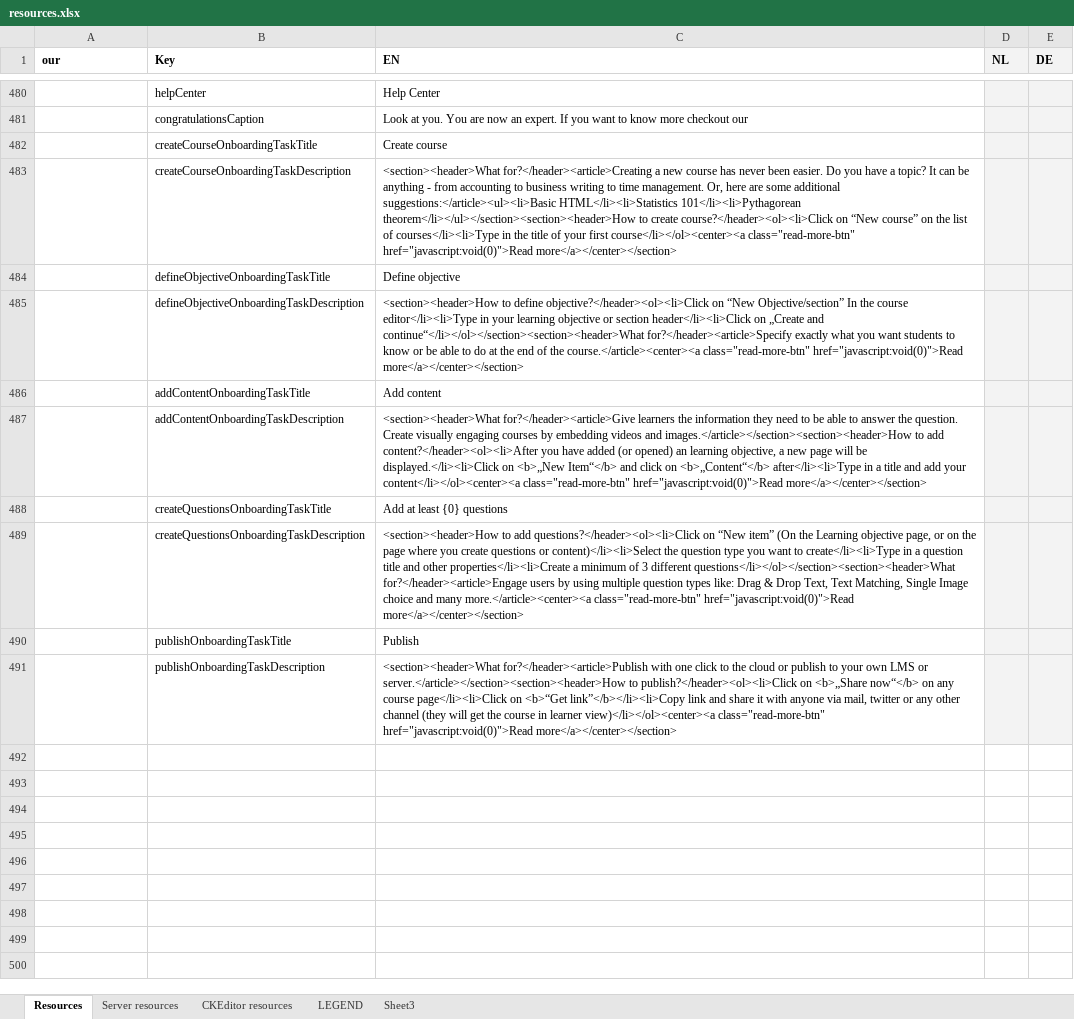
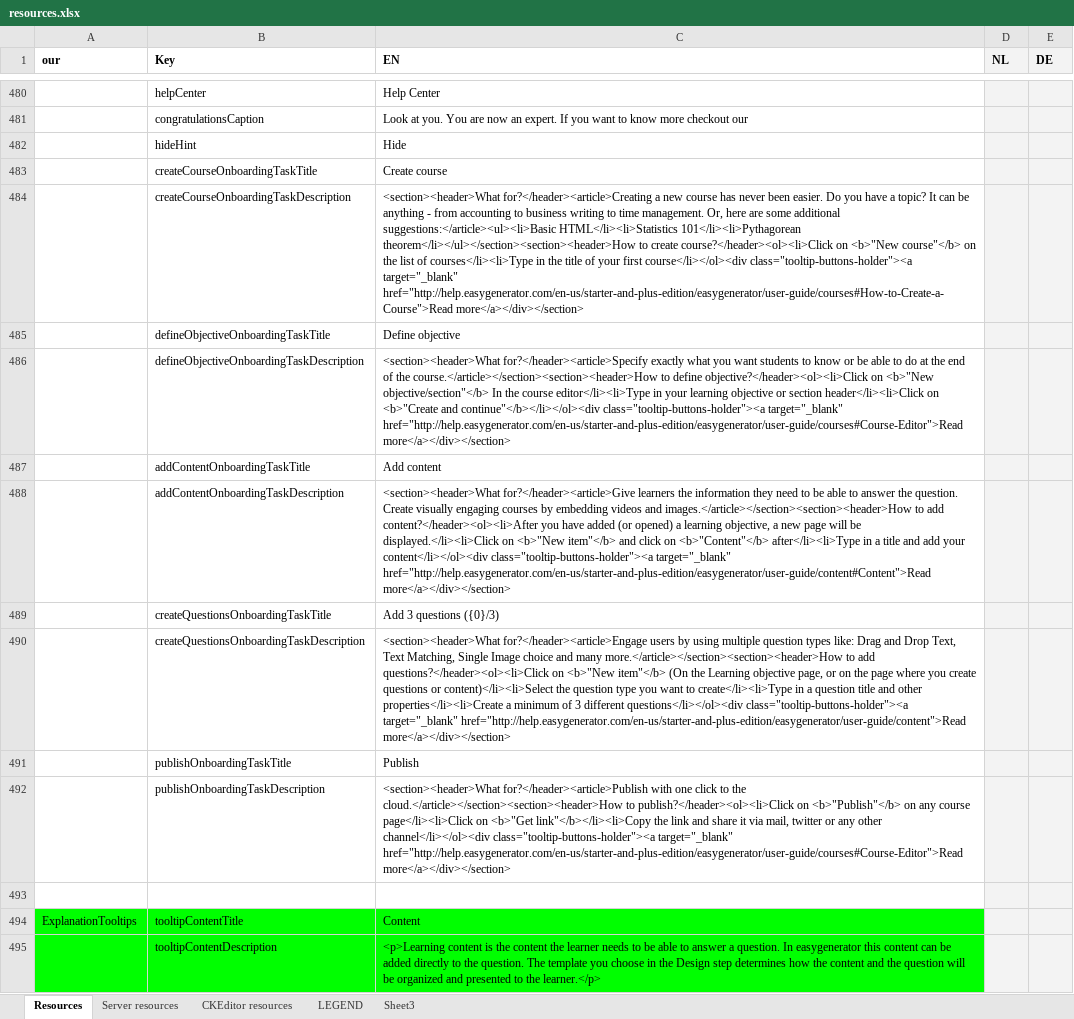
Before and after one commit to jaw4ik/assessment, an Excel workbook: sources/easygenerator.Web/App/localization/resources.xlsx, sheet Resources, drawn as a sheet; only a part is shown, gaps mark what is left out; values as stored, in another font and other column widths than the file's, no borders; addresses are those after the commit; the diff covers the shown part only; the diff names each change by its address in the sheet, - before the commit and + after, or states it on an @@ line.

Commit message:
EWD-23990 - Explanation behind every Industry Term EWD-24091 - View course button is clickable during publishing.
Former-commit-id: f4dc837f3066648c651f8a603d1a82e009005c81

```diff
--- a/sources/easygenerator.Web/App/localization/resources.xlsx (sheet Resources)
+++ b/sources/easygenerator.Web/App/localization/resources.xlsx (sheet Resources)
+row 482:  | hideHint | Hide
-C484 (EN): …course?</header><ol><li>Click on “New course” on the list of courses</li><li>Type in the title of your first course</li></ol><center><a class="read-more-btn" href="javascript:void(0)">Read more</a></center></section>
+C484 (EN): …course?</header><ol><li>Click on <b>"New course"</b> on the list of courses</li><li>Type in the title of your first course</li></ol><div class="tooltip-buttons-holder"><a target="_blank" href="http://help.easygenerator.com/en-us/starter-and-plus-edition/easygenerator/user-guide/courses#How-to-Create-a-Course">Read more</a></div></section>
-C486 (EN): <section><header>How to define objective?</header><ol><li>Click on “New Objective/section” In the course editor</li><li>Type in your learning objective or section header</li><li>Click on „Create and continue“</li></ol></section><section><header>What for?</header><article>Specify exactly what you want students to know or be able to do at the end of the course.</article><center><a class="read-more-btn" href="javascript:void(0)">Read more</a></center></section>
+C486 (EN): <section><header>What for?</header><article>Specify exactly what you want students to know or be able to do at the end of the course.</article></section><section><header>How to define objective?</header><ol><li>Click on <b>"New objective/section"</b> In the course editor</li><li>Type in your learning objective or section header</li><li>Click on <b>"Create and continue"</b></li></ol><div class="tooltip-buttons-holder"><a target="_blank" href="http://help.easygenerator.com/en-us/starter-and-plus-edition/easygenerator/user-guide/courses#Course-Editor">Read more</a></div></section>
-C488 (EN): …(or opened) an learning objective, a new page will be displayed.</li><li>Click on <b>„New Item“</b> and click on <b>„Content“</b> after</li><li>Type in a title and add your content</li></ol><center><a class="read-more-btn" href="javascript:void(0)">Read more</a></center></section>
+C488 (EN): …(or opened) a learning objective, a new page will be displayed.</li><li>Click on <b>"New item"</b> and click on <b>"Content"</b> after</li><li>Type in a title and add your content</li></ol><div class="tooltip-buttons-holder"><a target="_blank" href="http://help.easygenerator.com/en-us/starter-and-plus-edition/easygenerator/user-guide/content#Content">Read more</a></div></section>
-C489 (EN): Add at least {0} questions
+C489 (EN): Add 3 questions ({0}/3)
-C490 (EN): <section><header>How to add questions?</header><ol><li>Click on “New item” (On the Learning objective page, or on the page where you create questions or content)</li><li>Select the question type you want to create</li><li>Type in a question title and other properties</li><li>Create a minimum of 3 different questions</li></ol></section><section><header>What for?</header><article>Engage users by using multiple question types like: Drag & Drop Text, Text Matching, Single Image choice and many more.</article><center><a class="read-more-btn" href="javascript:void(0)">Read more</a></center></section>
+C490 (EN): <section><header>What for?</header><article>Engage users by using multiple question types like: Drag and Drop Text, Text Matching, Single Image choice and many more.</article></section><section><header>How to add questions?</header><ol><li>Click on <b>"New item"</b> (On the Learning objective page, or on the page where you create questions or content)</li><li>Select the question type you want to create</li><li>Type in a question title and other properties</li><li>Create a minimum of 3 different questions</li></ol><div class="tooltip-buttons-holder"><a target="_blank" href="http://help.easygenerator.com/en-us/starter-and-plus-edition/easygenerator/user-guide/content">Read more</a></div></section>
-C492 (EN): …to the cloud or publish to your own LMS or server.</article></section><section><header>How to publish?</header><ol><li>Click on <b>„Share now“</b> on any course page</li><li>Click on <b>“Get link”</b></li><li>Copy link and share it with anyone via mail, twitter or any other channel (they will get the course in learner view)</li></ol><center><a class="read-more-btn" href="javascript:void(0)">Read more</a></center></section>
+C492 (EN): …to the cloud.</article></section><section><header>How to publish?</header><ol><li>Click on <b>"Publish"</b> on any course page</li><li>Click on <b>"Get link"</b></li><li>Copy the link and share it via mail, twitter or any other channel</li></ol><div class="tooltip-buttons-holder"><a target="_blank" href="http://help.easygenerator.com/en-us/starter-and-plus-edition/easygenerator/user-guide/courses#Course-Editor">Read more</a></div></section>
+row 493: (empty)
+row 494: ExplanationTooltips | tooltipContentTitle | Content
+row 495:  | tooltipContentDescription | <p>Learning content is the content the learner needs to be able to answer a question. In easygenerator this content can be added directly to the question. The template you choose in the Design step determines how the content and the question will be organized and presented to the learner.</p>
```
Also changed, not shown: 13 added rows and 22 edited cells elsewhere in this sheet, 18 other files.
